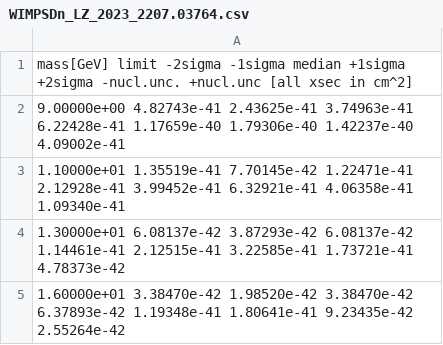
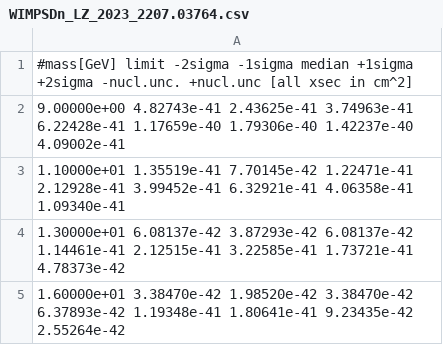
Before and after one commit to kdund/dd_limit_plot, a CSV file: data/WIMPSDn_LZ_2023_2207.03764.csv, drawn as a sheet; only a part is shown.

```diff
--- a/data/WIMPSDn_LZ_2023_2207.03764.csv
+++ b/data/WIMPSDn_LZ_2023_2207.03764.csv
@@ -1,2 +1,2 @@
-mass[GeV] limit -2sigma -1sigma median +1sigma +2sigma -nucl.unc. +nucl.unc [all xsec in cm^2]
+#mass[GeV] limit -2sigma -1sigma median +1sigma +2sigma -nucl.unc. +nucl.unc [all xsec in cm^2]
 9.00000e+00 4.82743e-41 2.43625e-41 3.74963e-41 6.22428e-41 1.17659e-40 1.79306e-40 1.42237e-40 4.09002e-41
```
Also changed, not shown: data/WIMPSDp_LZ_2023_2207.03764.csv, data/WIMPSI_LZ_2023_2207.03764.csv.
